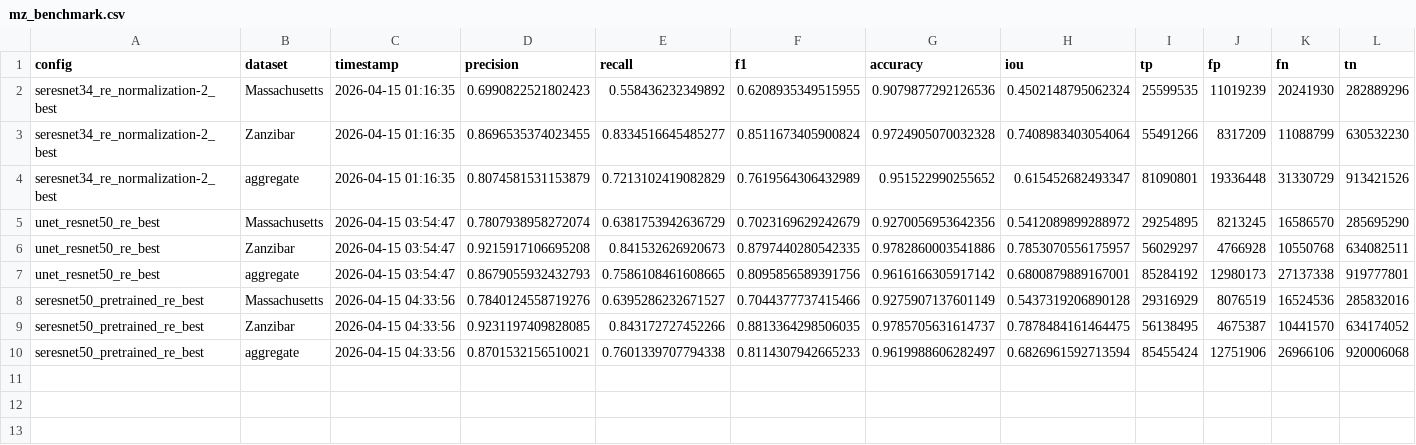
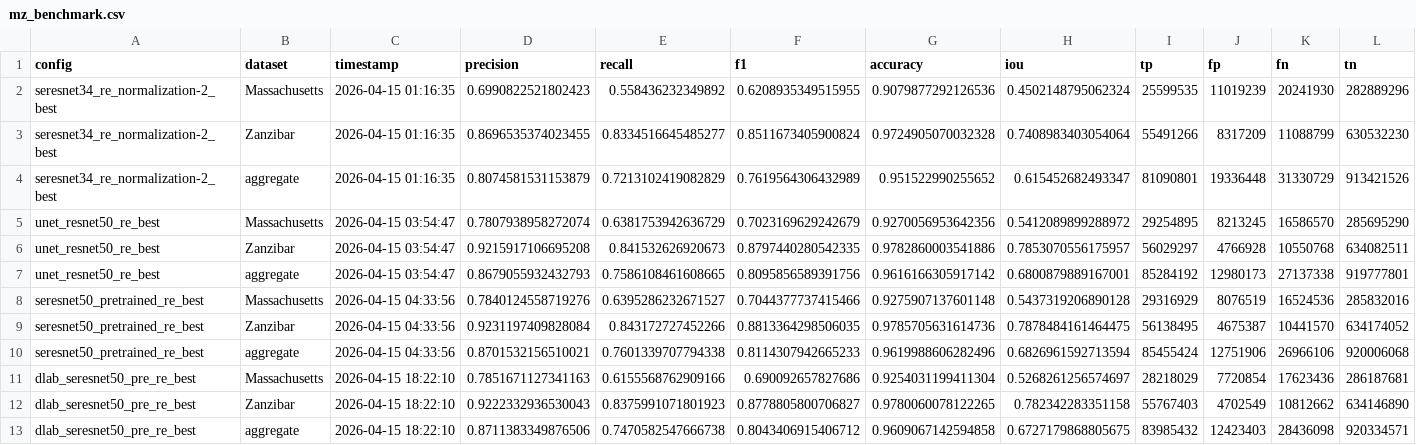
Before and after one commit to MrAI-Rohan/ArielBS, a CSV file: mz_benchmark.csv, drawn as a sheet.

```diff
--- a/mz_benchmark.csv
+++ b/mz_benchmark.csv
@@ -7,4 +7,7 @@ unet_resnet50_re_best,Zanzibar,2026-04-15 03:54:47,0.9215917106695208,0.84153262
 unet_resnet50_re_best,aggregate,2026-04-15 03:54:47,0.8679055932432793,0.7586108461608665,0.8095856589391756,0.9616166305917142,0.6800879889167001,85284192,12980173,27137338,919777801
-seresnet50_pretrained_re_best,Massachusetts,2026-04-15 04:33:56,0.7840124558719276,0.6395286232671527,0.7044377737415466,0.9275907137601149,0.5437319206890128,29316929,8076519,16524536,285832016
-seresnet50_pretrained_re_best,Zanzibar,2026-04-15 04:33:56,0.9231197409828085,0.843172727452266,0.8813364298506035,0.9785705631614737,0.7878484161464475,56138495,4675387,10441570,634174052
-seresnet50_pretrained_re_best,aggregate,2026-04-15 04:33:56,0.8701532156510021,0.7601339707794338,0.8114307942665233,0.9619988606282497,0.6826961592713594,85455424,12751906,26966106,920006068
+seresnet50_pretrained_re_best,Massachusetts,2026-04-15 04:33:56,0.7840124558719276,0.6395286232671527,0.7044377737415466,0.9275907137601148,0.5437319206890128,29316929,8076519,16524536,285832016
+seresnet50_pretrained_re_best,Zanzibar,2026-04-15 04:33:56,0.9231197409828084,0.843172727452266,0.8813364298506035,0.9785705631614736,0.7878484161464475,56138495,4675387,10441570,634174052
+seresnet50_pretrained_re_best,aggregate,2026-04-15 04:33:56,0.8701532156510021,0.7601339707794338,0.8114307942665233,0.9619988606282496,0.6826961592713594,85455424,12751906,26966106,920006068
+dlab_seresnet50_pre_re_best,Massachusetts,2026-04-15 18:22:10,0.7851671127341163,0.6155568762909166,0.690092657827686,0.9254031199411304,0.5268261256574697,28218029,7720854,17623436,286187681
+dlab_seresnet50_pre_re_best,Zanzibar,2026-04-15 18:22:10,0.9222332936530043,0.8375991071801923,0.8778805800706827,0.9780060078122265,0.782342283351158,55767403,4702549,10812662,634146890
+dlab_seresnet50_pre_re_best,aggregate,2026-04-15 18:22:10,0.8711383349876506,0.7470582547666738,0.8043406915406712,0.9609067142594858,0.6727179868805675,83985432,12423403,28436098,920334571
```
Also changed, not shown: benchmark_results.csv, 4 other files.
